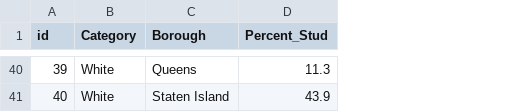
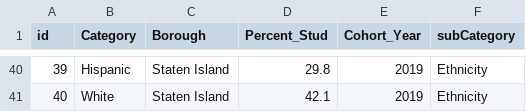
Before and after one commit to KlaraKang/Capstone, a CSV file: Dataset/StudBoro.csv, drawn as a sheet; only a part is shown, gaps mark what is left out; the diff covers the shown part only; the diff names each change by its address in the sheet, - before the commit and + after, or states it on an @@ line.

```diff
--- a/Dataset/StudBoro.csv
+++ b/Dataset/StudBoro.csv
+column E (Cohort_Year), rows 40-41: 2019 | 2019
+column F (subCategory), rows 40-41: Ethnicity | Ethnicity
-B40 (Category): White
+B40 (Category): Hispanic
-C40 (Borough): Queens
+C40 (Borough): Staten Island
-D40 (Percent_Stud): 11.3
+D40 (Percent_Stud): 29.8
-D41 (Percent_Stud): 43.9
+D41 (Percent_Stud): 42.1
```
Also changed, not shown: 62 edited cells elsewhere in this file, Dataset/All.csv, Dataset/FundingPerSchool.csv, 31 other files.
